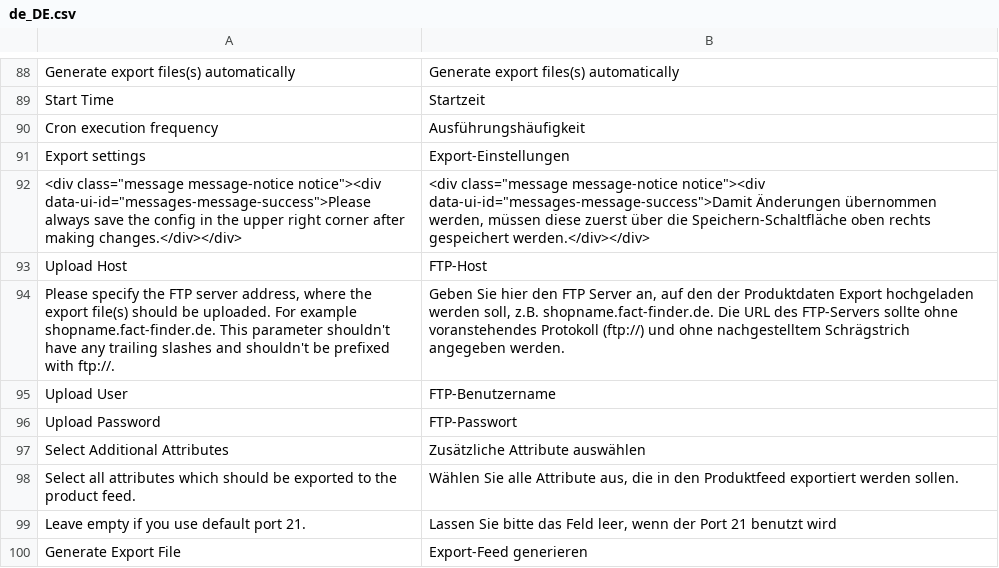
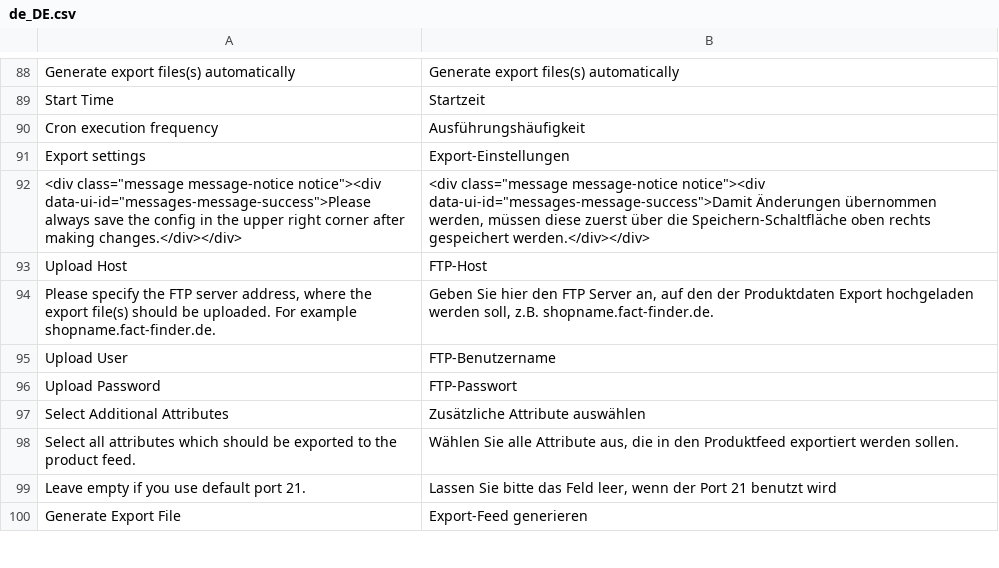
Before and after one commit to FACT-Finder-Web-Components/magento2-module, a CSV file: src/i18n/de_DE.csv, drawn as a sheet; only a part is shown, gaps mark what is left out; the diff names each change by its address in the sheet, - before the commit and + after, or states it on an @@ line.

```diff
--- a/src/i18n/de_DE.csv
+++ b/src/i18n/de_DE.csv
-A94: …example shopname.fact-finder.de. This parameter shouldn't have any trailing slashes and shouldn't be prefixed with ftp://.
+A94: …example shopname.fact-finder.de.
-B94: …z.B. shopname.fact-finder.de. Die URL des FTP-Servers sollte ohne voranstehendes Protokoll (ftp://) und ohne nachgestelltem Schrägstrich angegeben werden.
+B94: …z.B. shopname.fact-finder.de.
```
Also changed, not shown: 6 other files.
